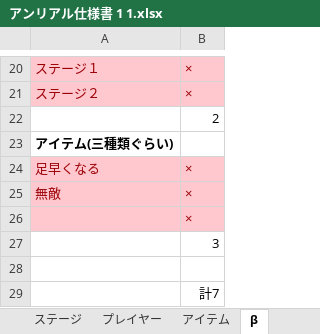
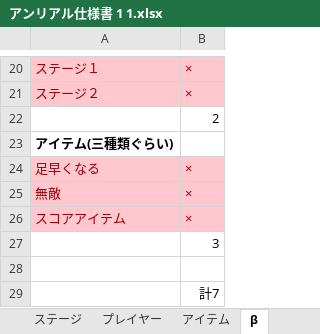
Before and after one commit to kawasakiryota1646/hukuoka_game, an Excel workbook: アンリアル仕様書 1 1.xlsx, sheet β, drawn as a sheet; only a part is shown, gaps mark what is left out; values as stored, in another font and other column widths than the file's, no borders; the diff names each change by its address in the sheet, - before the commit and + after, or states it on an @@ line.

```diff
--- a/アンリアル仕様書 1 1.xlsx (sheet β)
+++ b/アンリアル仕様書 1 1.xlsx (sheet β)
-A26: (empty)
+A26: スコアアイテム
```
Also changed, not shown: 7 other files.
